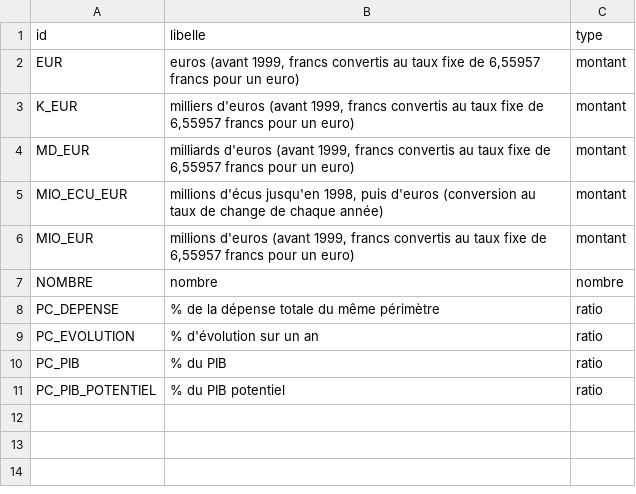
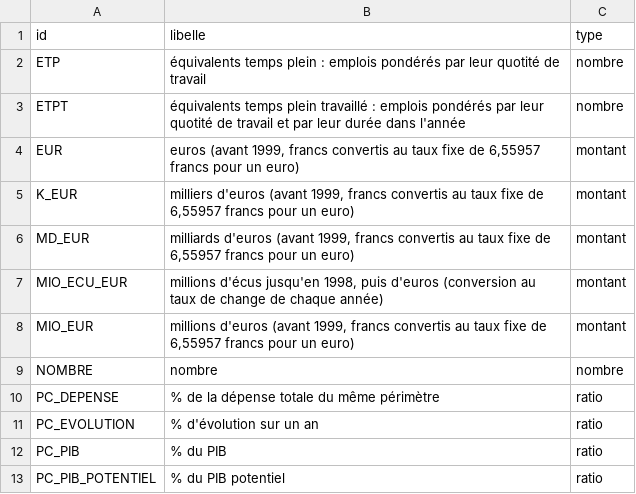
Before and after one commit to g-pliberal/comptes-nationaux, a CSV file: base/tables/unites.csv, drawn as a sheet; the diff names each change by its address in the sheet, - before the commit and + after, or states it on an @@ line.

```diff
--- a/base/tables/unites.csv
+++ b/base/tables/unites.csv
+row 2: ETP | équivalents temps plein : emplois pondérés par leur quotité de travail | nombre
+row 3: ETPT | équivalents temps plein travaillé : emplois pondérés par leur quotité de travail et par leur durée dans l'année | nombre
```
Also changed, not shown: base/tables/concepts.csv, base/tables/sources.csv, 31 other files.
